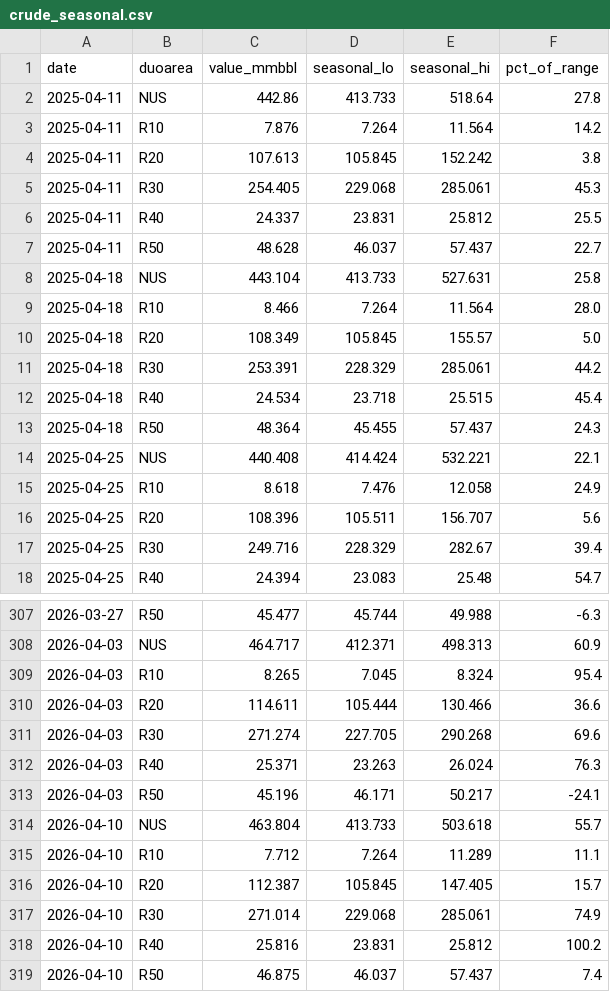
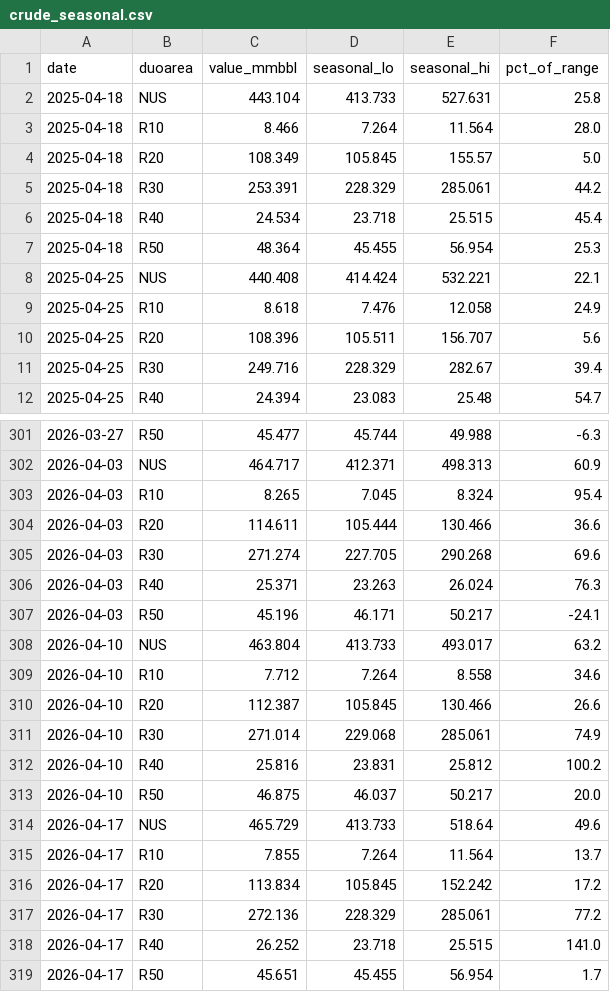
Before and after one commit to DataVizHonduran/boquin.github.io, a CSV file: reports/petroleum-stocks/data/crude_seasonal.csv, drawn as a sheet; only a part is shown, gaps mark what is left out.

```diff
--- a/reports/petroleum-stocks/data/crude_seasonal.csv
+++ b/reports/petroleum-stocks/data/crude_seasonal.csv
@@ -1,8 +1,2 @@
 date,duoarea,value_mmbbl,seasonal_lo,seasonal_hi,pct_of_range
-2025-04-11,NUS,442.86,413.733,518.64,27.8
-2025-04-11,R10,7.876,7.264,11.564,14.2
-2025-04-11,R20,107.613,105.845,152.242,3.8
-2025-04-11,R30,254.405,229.068,285.061,45.3
-2025-04-11,R40,24.337,23.831,25.812,25.5
-2025-04-11,R50,48.628,46.037,57.437,22.7
 2025-04-18,NUS,443.104,413.733,527.631,25.8
@@ -12,3 +6,3 @@ date,duoarea,value_mmbbl,seasonal_lo,seasonal_hi,pct_of_range
 2025-04-18,R40,24.534,23.718,25.515,45.4
-2025-04-18,R50,48.364,45.455,57.437,24.3
+2025-04-18,R50,48.364,45.455,56.954,25.3
 2025-04-25,NUS,440.408,414.424,532.221,22.1
@@ -313,7 +307,13 @@ date,duoarea,value_mmbbl,seasonal_lo,seasonal_hi,pct_of_range
 2026-04-03,R50,45.196,46.171,50.217,-24.1
-2026-04-10,NUS,463.804,413.733,503.618,55.7
-2026-04-10,R10,7.712,7.264,11.289,11.1
-2026-04-10,R20,112.387,105.845,147.405,15.7
+2026-04-10,NUS,463.804,413.733,493.017,63.2
+2026-04-10,R10,7.712,7.264,8.558,34.6
+2026-04-10,R20,112.387,105.845,130.466,26.6
 2026-04-10,R30,271.014,229.068,285.061,74.9
 2026-04-10,R40,25.816,23.831,25.812,100.2
-2026-04-10,R50,46.875,46.037,57.437,7.4
+2026-04-10,R50,46.875,46.037,50.217,20.0
+2026-04-17,NUS,465.729,413.733,518.64,49.6
+2026-04-17,R10,7.855,7.264,11.564,13.7
+2026-04-17,R20,113.834,105.845,152.242,17.2
+2026-04-17,R30,272.136,228.329,285.061,77.2
+2026-04-17,R40,26.252,23.718,25.515,141.0
+2026-04-17,R50,45.651,45.455,56.954,1.7
```
Also changed, not shown: reports/petroleum-stocks/data/crude_raw.csv, reports/petroleum-stocks/data/distillate_raw.csv, 7 other files.
